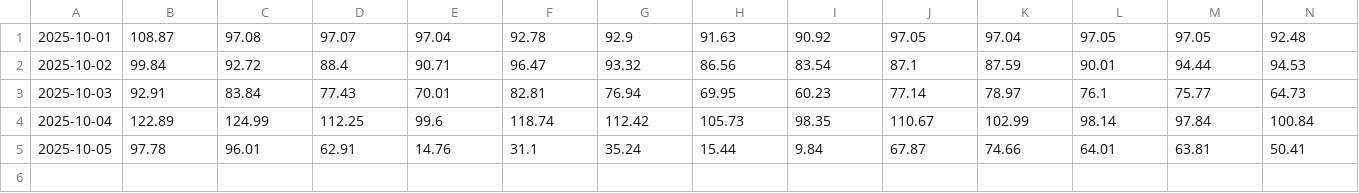
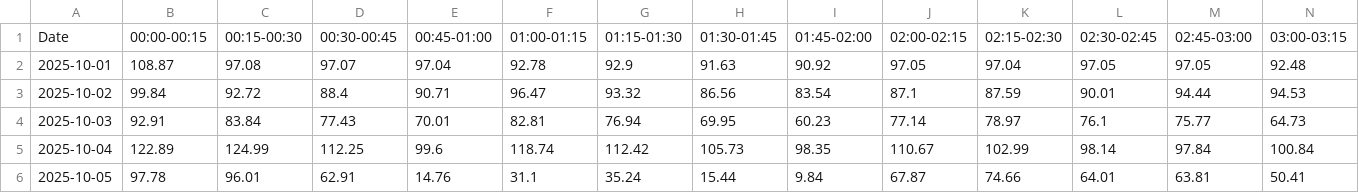
Before and after one commit to tvanlaerhoven/epex-client, a CSV file: data/AT-q.csv, drawn as a sheet; only a part is shown; rows hold the shown columns only; the diff names each change by its address in the sheet, - before the commit and + after, or states it on an @@ line.

```diff
--- a/data/AT-q.csv
+++ b/data/AT-q.csv
+row 1: Date | 00:00-00:15 | 00:15-00:30 | 00:30-00:45 | 00:45-01:00 | 01:00-01:15 | 01:15-01:30 | 01:30-01:45 | 01:45-02:00 | 02:00-02:15 | 02:15-02:30 | 02:30-02:45 | 02:45-03:00 | 03:00-03:15
```
Also changed, not shown: data/BE-q.csv, data/CH-q.csv, 17 other files.
